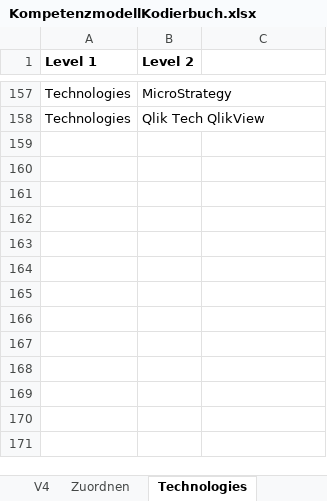
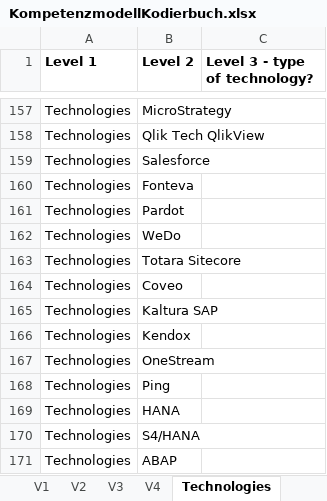
Before and after one commit to epfl-ml4ed/SkillThrills, an Excel workbook: data/taxonomy/KompetenzmodellKodierbuch.xlsx, sheet Technologies, drawn as a sheet; only a part is shown, gaps mark what is left out; values as stored, in another font and other column widths than the file's, no borders; the diff names each change by its address in the sheet, - before the commit and + after, or states it on an @@ line.

```diff
--- a/data/taxonomy/KompetenzmodellKodierbuch.xlsx (sheet Technologies)
+++ b/data/taxonomy/KompetenzmodellKodierbuch.xlsx (sheet Technologies)
-C1: (empty)
+C1: Level 3 - type of technology?
+row 159: Technologies | Salesforce
+row 160: Technologies | Fonteva
+row 161: Technologies | Pardot
+row 162: Technologies | WeDo
+row 163: Technologies | Totara Sitecore
+row 164: Technologies | Coveo
+row 165: Technologies | Kaltura SAP
+row 166: Technologies | Kendox
+row 167: Technologies | OneStream
+row 168: Technologies | Ping
+row 169: Technologies | HANA
+row 170: Technologies | S4/HANA
+row 171: Technologies | ABAP
```
Also changed, not shown: sheet V4, sheet Certifications, sheet Zuordnen, sheet V2, sheet V3, sheet V0, 1 more sheet, other sheet tabs, hidden cells.
